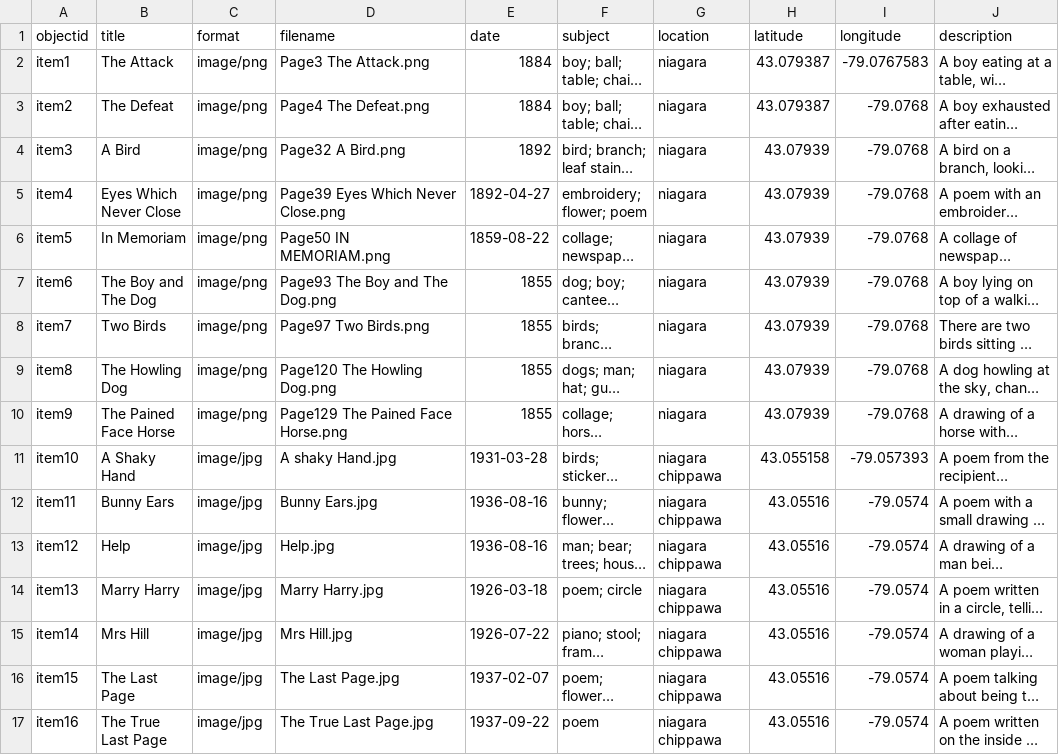
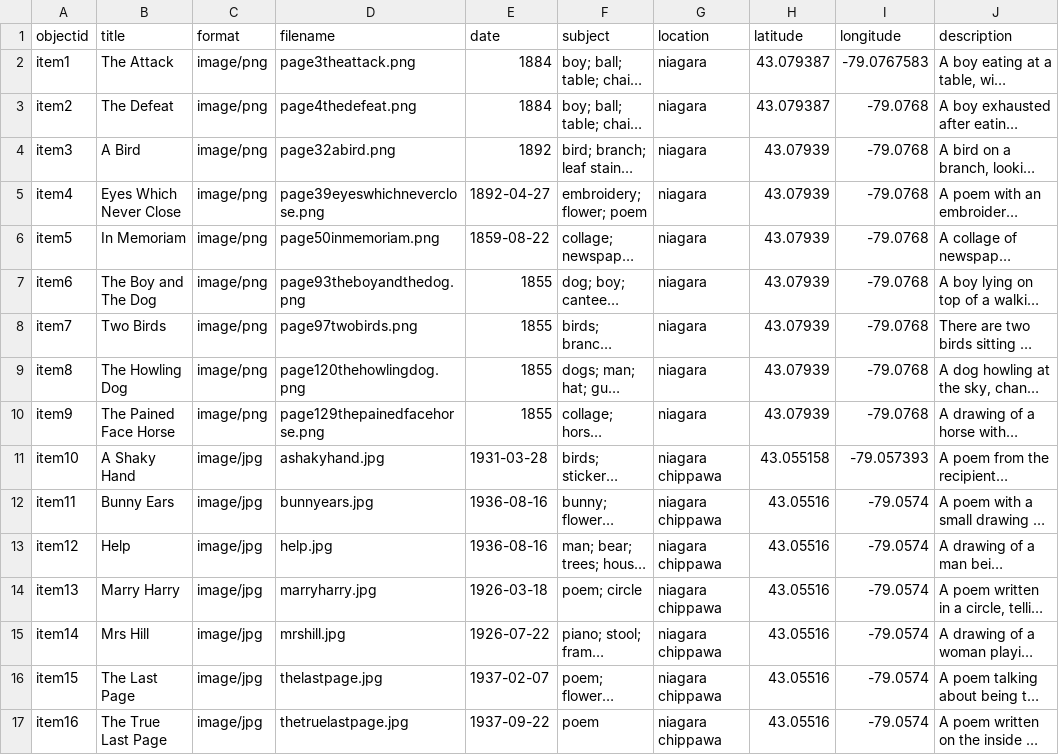
Before and after one commit to AbiSarah/A-Fond-Sigh-of-Friendship, a CSV file: _data/metadata-template of friendship.csv, drawn as a sheet; long unchanged cells end in …; the diff names each change by its address in the sheet, - before the commit and + after, or states it on an @@ line.

Commit message:
Update metadata-template of friendship.csv

```diff
--- a/_data/metadata-template of friendship.csv
+++ b/_data/metadata-template of friendship.csv
-D2 (filename): Page3 The Attack.png
+D2 (filename): page3theattack.png
-D3 (filename): Page4 The Defeat.png
+D3 (filename): page4thedefeat.png
-D4 (filename): Page32 A Bird.png
+D4 (filename): page32abird.png
-D5 (filename): Page39 Eyes Which Never Close.png
+D5 (filename): page39eyeswhichneverclose.png
-D6 (filename): Page50 IN MEMORIAM.png
+D6 (filename): page50inmemoriam.png
-D7 (filename): Page93 The Boy and The Dog.png
+D7 (filename): page93theboyandthedog.png
-D8 (filename): Page97 Two Birds.png
+D8 (filename): page97twobirds.png
-D9 (filename): Page120 The Howling Dog.png
+D9 (filename): page120thehowlingdog.png
-D10 (filename): Page129 The Pained Face Horse.png
+D10 (filename): page129thepainedfacehorse.png
-D11 (filename): A shaky Hand.jpg
+D11 (filename): ashakyhand.jpg
-D12 (filename): Bunny Ears.jpg
+D12 (filename): bunnyears.jpg
-D13 (filename): Help.jpg
+D13 (filename): help.jpg
-D14 (filename): Marry Harry.jpg
+D14 (filename): marryharry.jpg
-D15 (filename): Mrs Hill.jpg
+D15 (filename): mrshill.jpg
-D16 (filename): The Last Page.jpg
+D16 (filename): thelastpage.jpg
-D17 (filename): The True Last Page.jpg
+D17 (filename): thetruelastpage.jpg
```
